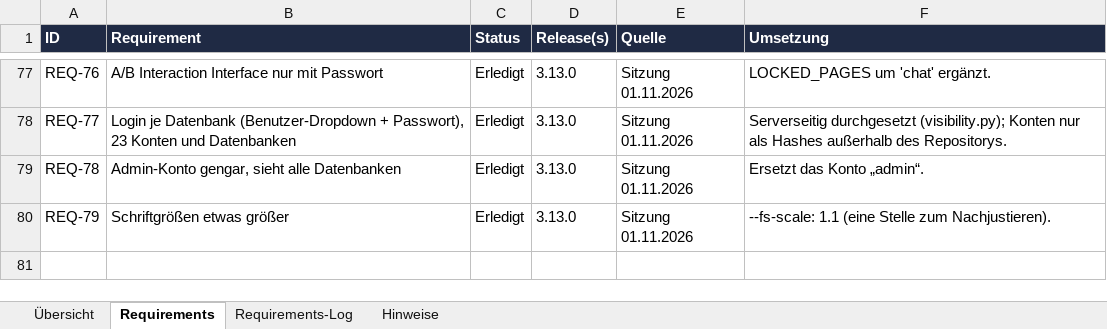
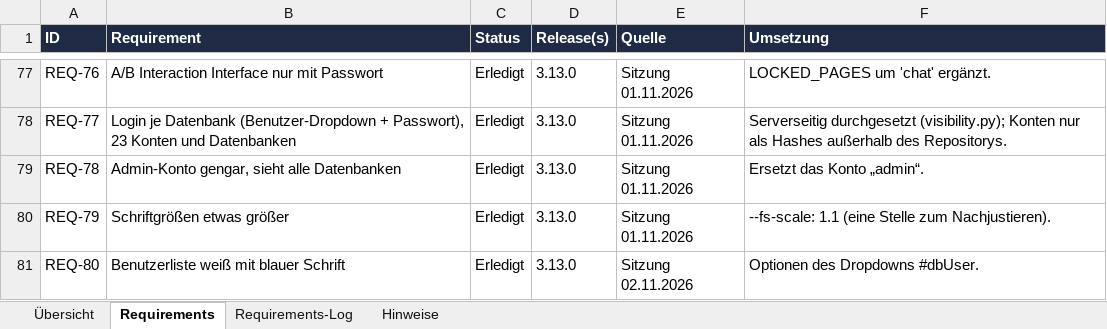
Before and after one commit to ProDigi-Repo/ALITA, an Excel workbook: docs/requirements-log.xlsx, sheet Requirements, drawn as a sheet; only a part is shown, gaps mark what is left out; values as stored, in another font and other column widths than the file's, no borders; conditional formats not drawn; the diff names each change by its address in the sheet, - before the commit and + after, or states it on an @@ line.

```diff
--- a/docs/requirements-log.xlsx (sheet Requirements)
+++ b/docs/requirements-log.xlsx (sheet Requirements)
+row 81: REQ-80 | Benutzerliste weiß mit blauer Schrift | Erledigt | 3.13.0 | Sitzung 02.11.2026 | Optionen des Dropdowns #dbUser.
```
Also changed, not shown: sheet Requirements-Log, 4 other files.
